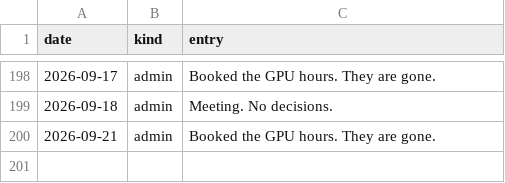
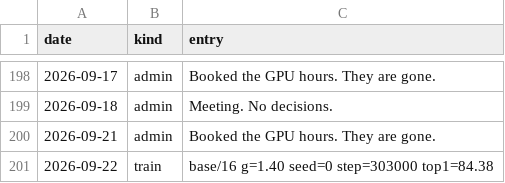
Before and after one commit to Glenrunc/slopformer, a TSV file: experiments/journal.tsv, drawn as a sheet; only a part is shown, gaps mark what is left out; the diff names each change by its address in the sheet, - before the commit and + after, or states it on an @@ line.

```diff
--- a/experiments/journal.tsv
+++ b/experiments/journal.tsv
+row 201: 2026-09-22 | train | base/16 g=1.40 seed=0 step=303000 top1=84.38
```
